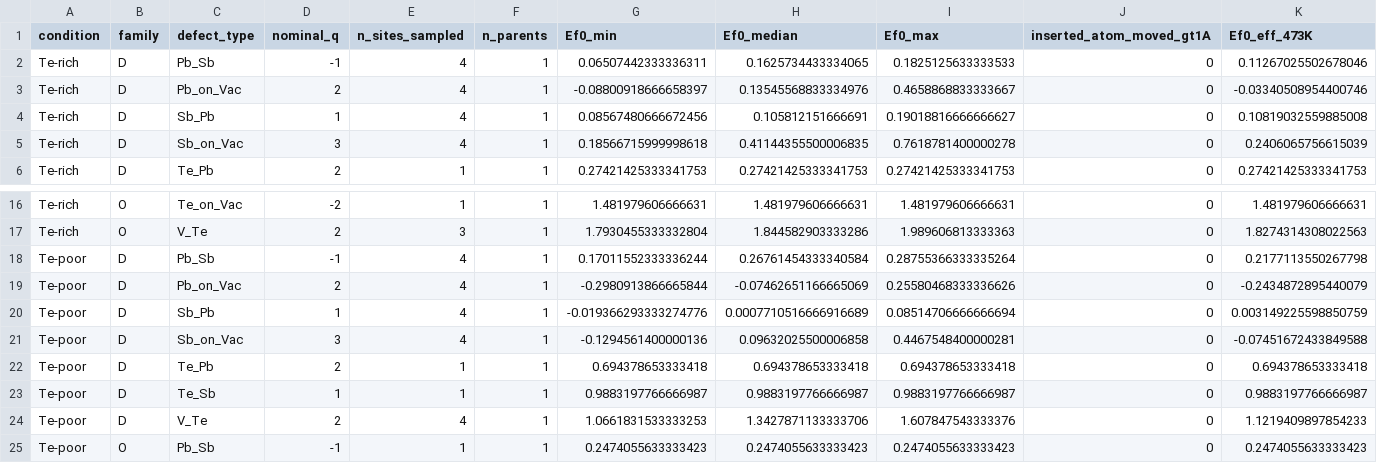
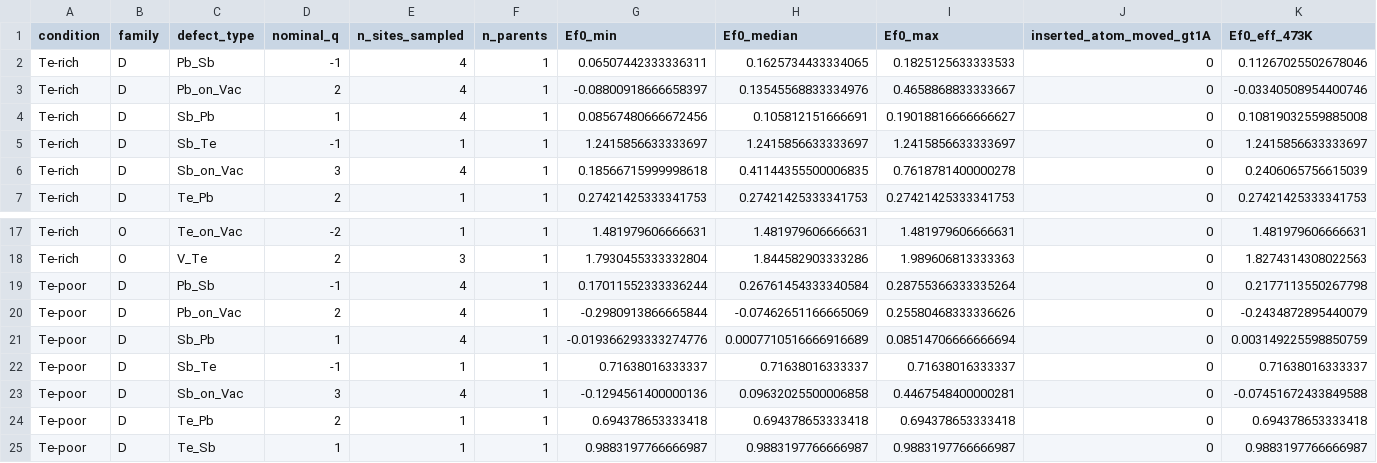
Before and after one commit to Andyw852/A2B2Te5-lone-pair-and-conduction-type, a CSV file: 13_DVO缺陷_VASP流程与分析/结果_第一批/analysis/形成能_家族统计.csv, drawn as a sheet; only a part is shown, gaps mark what is left out; the shorter side is filled out with more unchanged rows; rows hold the shown columns only; the diff names each change by its address in the sheet, - before the commit and + after, or states it on an @@ line.

```diff
--- a/13_DVO缺陷_VASP流程与分析/结果_第一批/analysis/形成能_家族统计.csv
+++ b/13_DVO缺陷_VASP流程与分析/结果_第一批/analysis/形成能_家族统计.csv
+row 5: Te-rich | D | Sb_Te | -1 | 1 | 1 | 1.2415856633333697 | 1.2415856633333697 | 1.2415856633333697 | 0 | 1.2415856633333697
+row 22: Te-poor | D | Sb_Te | -1 | 1 | 1 | 0.71638016333337 | 0.71638016333337 | 0.71638016333337 | 0 | 0.71638016333337
```
Also changed, not shown: 13_DVO缺陷_VASP流程与分析/结果_第一批/analysis/形成能_逐位点.csv, 13_DVO缺陷_VASP流程与分析/结果_第一批/energies.csv, 3 other files.
